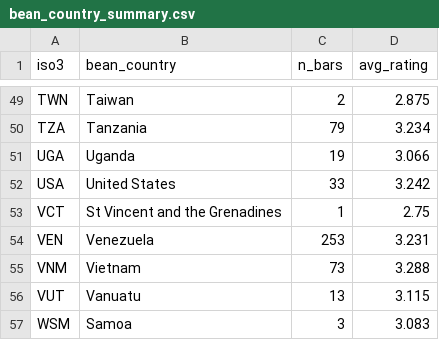
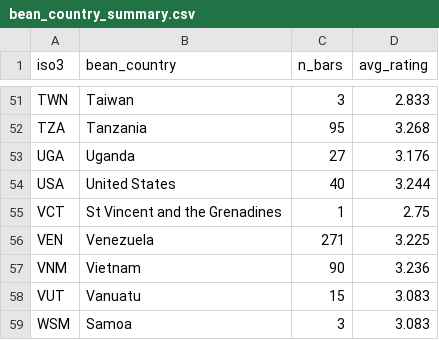
Before and after one commit to anushka260506/bean-to-bar, a CSV file: data/processed/bean_country_summary.csv, drawn as a sheet; only a part is shown, gaps mark what is left out; addresses are those after the commit; the diff covers the shown part only; the diff names each change by its address in the sheet, - before the commit and + after, or states it on an @@ line.

```diff
--- a/data/processed/bean_country_summary.csv
+++ b/data/processed/bean_country_summary.csv
-C51 (n_bars): 2
+C51 (n_bars): 3
-D51 (avg_rating): 2.875
+D51 (avg_rating): 2.833
-C52 (n_bars): 79
+C52 (n_bars): 95
-D52 (avg_rating): 3.234
+D52 (avg_rating): 3.268
-C53 (n_bars): 19
+C53 (n_bars): 27
-D53 (avg_rating): 3.066
+D53 (avg_rating): 3.176
-C54 (n_bars): 33
+C54 (n_bars): 40
-D54 (avg_rating): 3.242
+D54 (avg_rating): 3.244
-C56 (n_bars): 253
+C56 (n_bars): 271
-D56 (avg_rating): 3.231
+D56 (avg_rating): 3.225
-C57 (n_bars): 73
+C57 (n_bars): 90
-D57 (avg_rating): 3.288
+D57 (avg_rating): 3.236
-C58 (n_bars): 13
+C58 (n_bars): 15
-D58 (avg_rating): 3.115
+D58 (avg_rating): 3.083
```
Also changed, not shown: 2 added rows and 58 edited cells elsewhere in this file, data/processed/country_points.csv, data/processed/grower_compare.csv, 5 other files.
